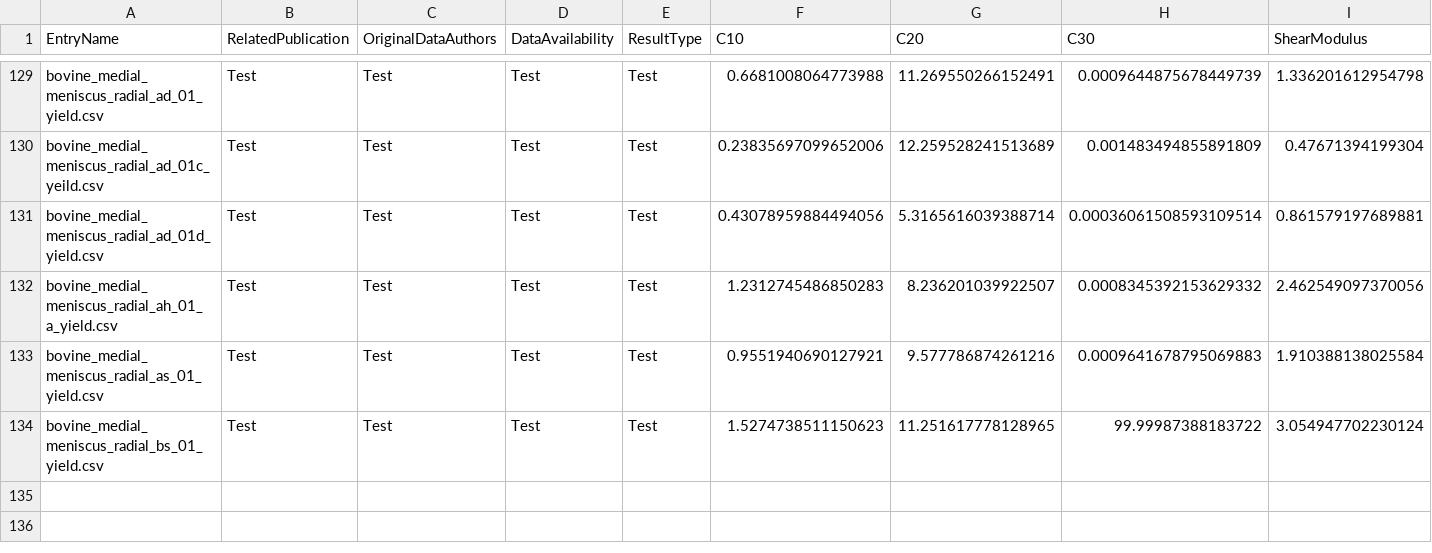
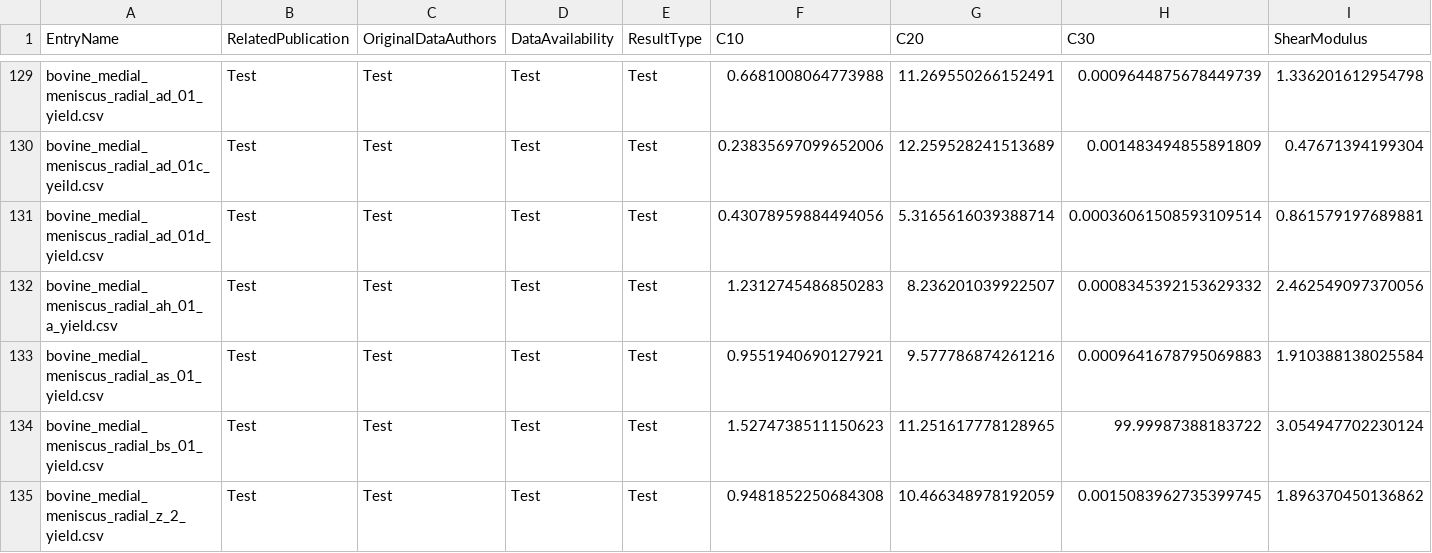
Before and after one commit to Fit2Tissue/Hyperelastic-Material-Models, a CSV file: Yeoh_Results.csv, drawn as a sheet; only a part is shown, gaps mark what is left out; rows hold the shown columns only; the diff names each change by its address in the sheet, - before the commit and + after, or states it on an @@ line.

Commit message:
Append results for Yeoh with note

```diff
--- a/Yeoh_Results.csv
+++ b/Yeoh_Results.csv
+row 135: bovine_medial_meniscus_radial_z_2_yield.csv | Test | Test | Test | Test | 0.9481852250684308 | 10.466348978192059 | 0.0015083962735399745 | 1.896370450136862
```
